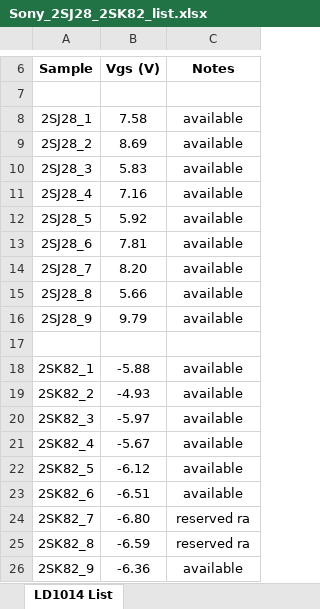
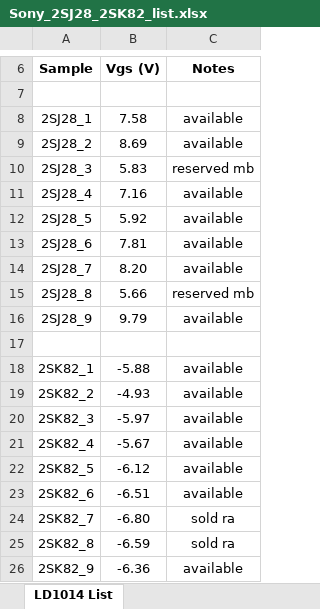
Before and after one commit to mbrennwa/Sony_VFET, an Excel workbook: Sony_2SJ28_2SK82_list.xlsx, sheet LD1014 List, drawn as a sheet; only a part is shown, gaps mark what is left out; values as stored, in another font and other column widths than the file's, no borders; the diff names each change by its address in the sheet, - before the commit and + after, or states it on an @@ line.

```diff
--- a/Sony_2SJ28_2SK82_list.xlsx (sheet LD1014 List)
+++ b/Sony_2SJ28_2SK82_list.xlsx (sheet LD1014 List)
-C10 (Notes): available
+C10 (Notes): reserved mb
-C15 (Notes): available
+C15 (Notes): reserved mb
-C24:C25 (Notes): reserved ra
+C24:C25 (Notes): sold ra
```
